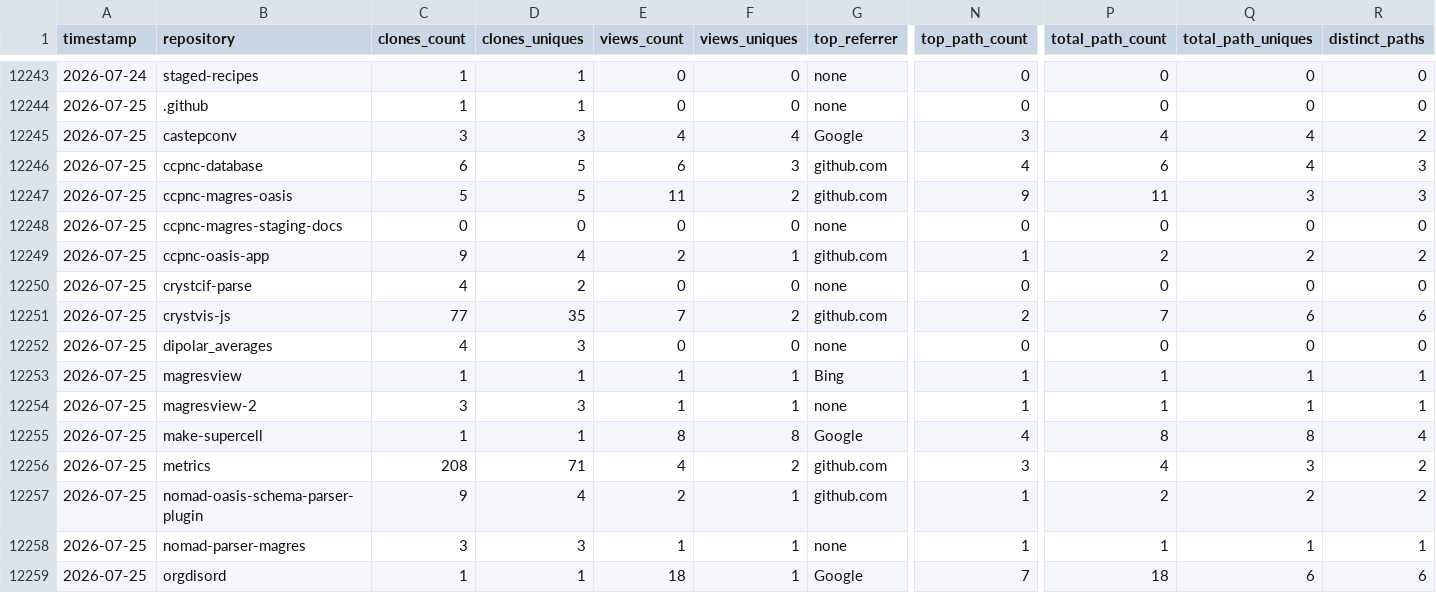
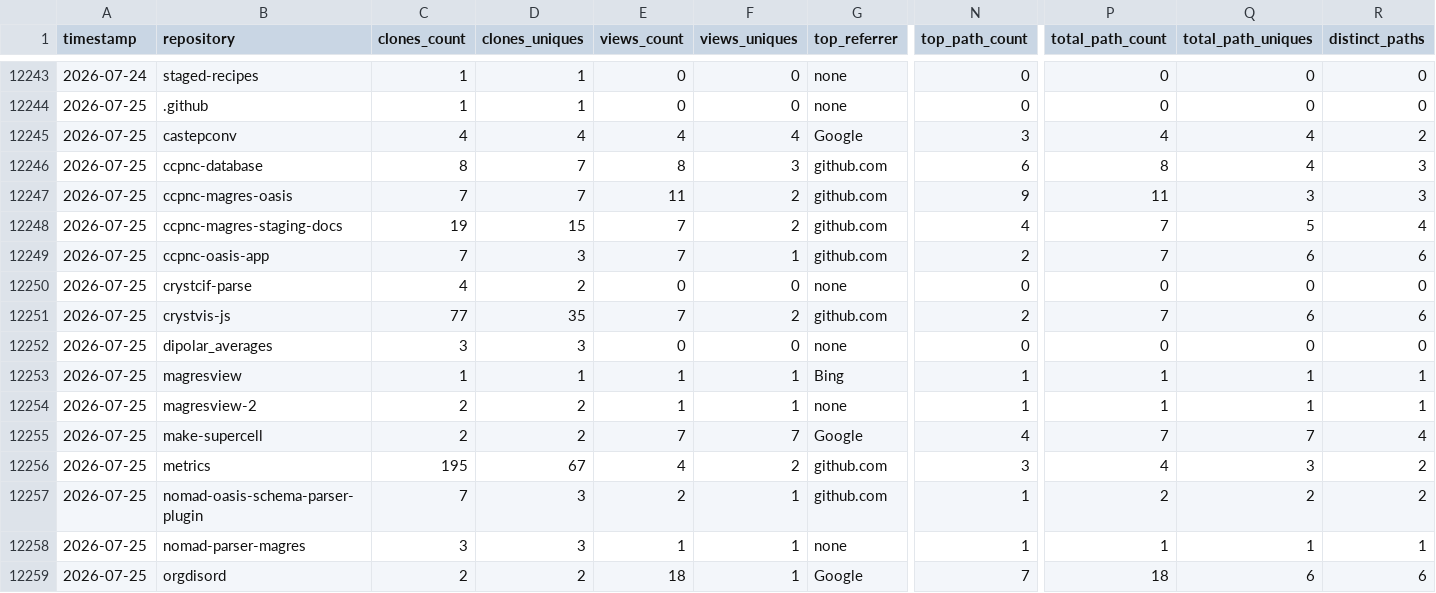
Before and after one commit to CCP-NC/metrics, a CSV file: traffic-stats/summary.csv, drawn as a sheet; only a part is shown, gaps mark what is left out; removed rows and columns are numbered as before the commit, all else as after; rows hold the shown columns only; the diff covers the shown part only; the diff names each change by its address in the sheet, - before the commit and + after, or states it on an @@ line.

```diff
--- a/traffic-stats/summary.csv
+++ b/traffic-stats/summary.csv
-C12245 (clones_count): 3
+C12245 (clones_count): 4
-D12245 (clones_uniques): 3
+D12245 (clones_uniques): 4
-C12246 (clones_count): 6
+C12246 (clones_count): 8
-D12246:D12247 (clones_uniques): 5
+D12246:D12247 (clones_uniques): 7
-E12246 (views_count): 6
+E12246 (views_count): 8
-N12246 (top_path_count): 4
+N12246 (top_path_count): 6
-P12246 (total_path_count): 6
+P12246 (total_path_count): 8
-C12247 (clones_count): 5
+C12247 (clones_count): 7
-row 12248: 2026-07-25 | ccpnc-magres-staging-docs | 0 | 0 | 0 | 0 | none | 0 | 0 | 0 | 0
+row 12248: 2026-07-25 | ccpnc-magres-staging-docs | 19 | 15 | 7 | 2 | github.com | 4 | 7 | 5 | 4
-C12249 (clones_count): 9
+C12249 (clones_count): 7
-D12249 (clones_uniques): 4
+D12249 (clones_uniques): 3
-E12249 (views_count): 2
+E12249 (views_count): 7
-N12249 (top_path_count): 1
+N12249 (top_path_count): 2
-P12249 (total_path_count): 2
+P12249 (total_path_count): 7
-Q12249 (total_path_uniques): 2
+Q12249 (total_path_uniques): 6
-R12249 (distinct_paths): 2
+R12249 (distinct_paths): 6
-C12252 (clones_count): 4
+C12252 (clones_count): 3
-C12254 (clones_count): 3
+C12254 (clones_count): 2
-D12254 (clones_uniques): 3
+D12254 (clones_uniques): 2
-C12255 (clones_count): 1
+C12255 (clones_count): 2
-D12255 (clones_uniques): 1
+D12255 (clones_uniques): 2
-E12255 (views_count): 8
+E12255 (views_count): 7
-F12255 (views_uniques): 8
+F12255 (views_uniques): 7
-P12255 (total_path_count): 8
+P12255 (total_path_count): 7
-Q12255 (total_path_uniques): 8
+Q12255 (total_path_uniques): 7
-C12256 (clones_count): 208
+C12256 (clones_count): 195
-D12256 (clones_uniques): 71
+D12256 (clones_uniques): 67
-C12257 (clones_count): 9
+C12257 (clones_count): 7
-D12257 (clones_uniques): 4
+D12257 (clones_uniques): 3
-C12259 (clones_count): 1
+C12259 (clones_count): 2
-D12259 (clones_uniques): 1
+D12259 (clones_uniques): 2
```
Also changed, not shown: 29 edited cells elsewhere in this file, 51 other files.
